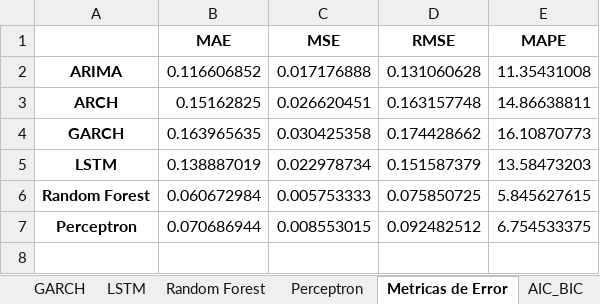
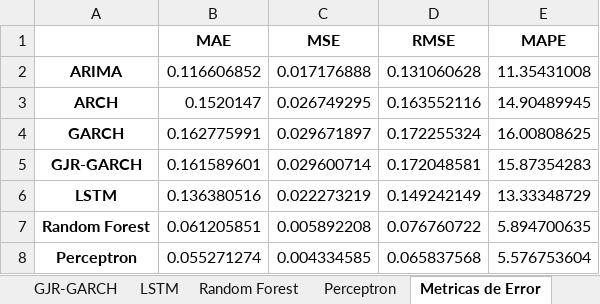
Before and after one commit to Chirl89/Cosechas, an Excel workbook: output/predicciones_modelos_con_intervalos_y_metricas.xlsx, sheet Metricas de Error, drawn as a sheet; values as stored, in another font and other column widths than the file's, no borders; addresses are those after the commit; the diff names each change by its address in the sheet, - before the commit and + after, or states it on an @@ line.

Commit message:
v1.5 Añadida GJR-GARCH

```diff
--- a/output/predicciones_modelos_con_intervalos_y_metricas.xlsx (sheet Metricas de Error)
+++ b/output/predicciones_modelos_con_intervalos_y_metricas.xlsx (sheet Metricas de Error)
+sheet tab: GJR-GARCH
-B3 (MAE): 0.15162825
+B3 (MAE): 0.1520147
-C3 (MSE): 0.026620451
+C3 (MSE): 0.026749295
-D3 (RMSE): 0.163157748
+D3 (RMSE): 0.163552116
-E3 (MAPE): 14.86638811
+E3 (MAPE): 14.90489945
-B4 (MAE): 0.163965635
+B4 (MAE): 0.162775991
-C4 (MSE): 0.030425358
+C4 (MSE): 0.029671897
-D4 (RMSE): 0.174428662
+D4 (RMSE): 0.172255324
-E4 (MAPE): 16.10870773
+E4 (MAPE): 16.00808625
+row 5: GJR-GARCH | 0.161589601 | 0.029600714 | 0.172048581 | 15.87354283
-B6 (MAE): 0.138887019
+B6 (MAE): 0.136380516
-C6 (MSE): 0.022978734
+C6 (MSE): 0.022273219
-D6 (RMSE): 0.151587379
+D6 (RMSE): 0.149242149
-E6 (MAPE): 13.58473203
+E6 (MAPE): 13.33348729
-B7 (MAE): 0.060672984
+B7 (MAE): 0.061205851
-C7 (MSE): 0.005753333
+C7 (MSE): 0.005892208
-D7 (RMSE): 0.075850725
+D7 (RMSE): 0.076760722
-E7 (MAPE): 5.845627615
+E7 (MAPE): 5.894700635
-B8 (MAE): 0.070686944
+B8 (MAE): 0.055271274
-C8 (MSE): 0.008553015
+C8 (MSE): 0.004334585
-D8 (RMSE): 0.092482512
+D8 (RMSE): 0.065837568
-E8 (MAPE): 6.754533375
+E8 (MAPE): 5.576753604
```
Also changed, not shown: sheet LSTM, sheet Random Forest, sheet ARCH, sheet Perceptron, sheet GARCH, sheet AIC_BIC, 1 other file.
